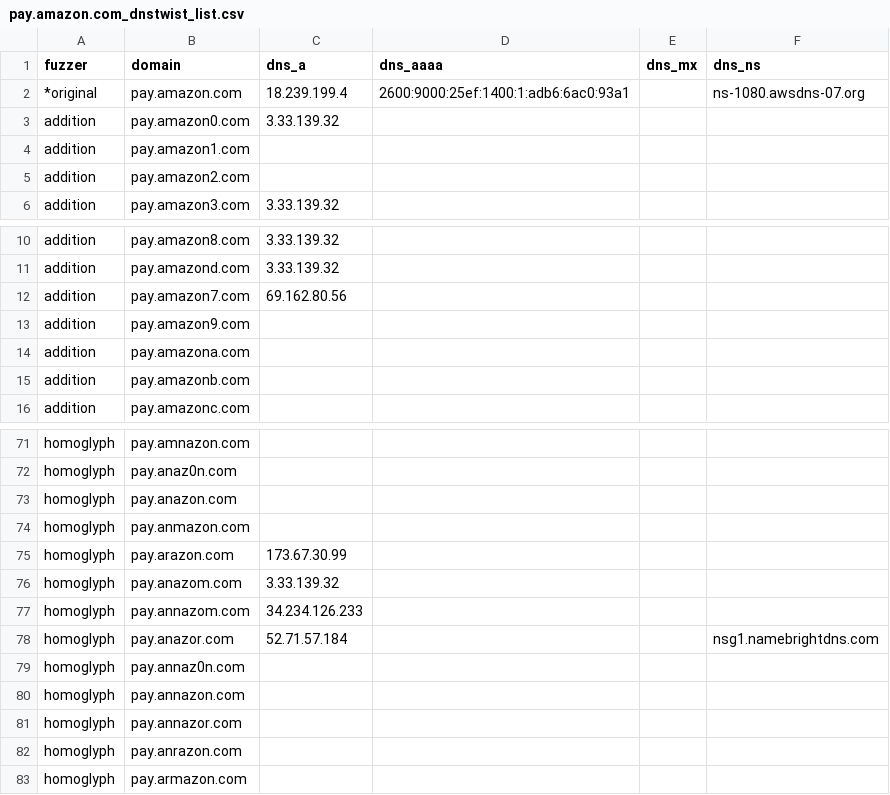
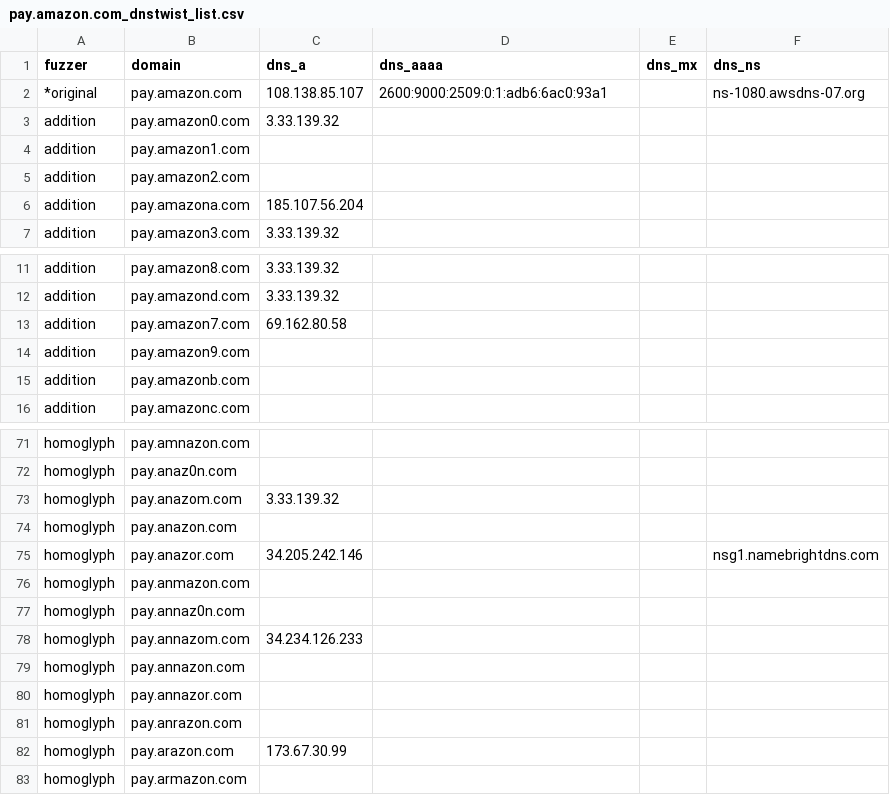
Before and after one commit to onlyforbakup/awesome-lists, a CSV file: Lists/DNSTWIST/pay.amazon.com_dnstwist_list.csv, drawn as a sheet; only a part is shown, gaps mark what is left out; the diff covers the shown part only.

```diff
--- a/Lists/DNSTWIST/pay.amazon.com_dnstwist_list.csv
+++ b/Lists/DNSTWIST/pay.amazon.com_dnstwist_list.csv
@@ -1,3 +1,3 @@
 fuzzer,domain,dns_a,dns_aaaa,dns_mx,dns_ns
-*original,pay.amazon.com,18.239.199.4,2600:9000:25ef:1400:1:adb6:6ac0:93a1,,ns-1080.awsdns-07.org
+*original,pay.amazon.com,108.138.85.107,2600:9000:2509:0:1:adb6:6ac0:93a1,,ns-1080.awsdns-07.org
 addition,pay.amazon0.com,3.33.139.32,,,
@@ -5,2 +5,3 @@ addition,pay.amazon1.com,,,,
 addition,pay.amazon2.com,,,,
+addition,pay.amazona.com,185.107.56.204,,,
 addition,pay.amazon3.com,3.33.139.32,,,
@@ -11,5 +12,4 @@ addition,pay.amazon8.com,3.33.139.32,,,
 addition,pay.amazond.com,3.33.139.32,,,
-addition,pay.amazon7.com,69.162.80.56,,,
+addition,pay.amazon7.com,69.162.80.58,,,
 addition,pay.amazon9.com,,,,
-addition,pay.amazona.com,,,,
 addition,pay.amazonb.com,,,,
@@ -72,9 +72,8 @@ homoglyph,pay.amnazon.com,,,,
 homoglyph,pay.anaz0n.com,,,,
+homoglyph,pay.anazom.com,3.33.139.32,,,
 homoglyph,pay.anazon.com,,,,
+homoglyph,pay.anazor.com,34.205.242.146,,,nsg1.namebrightdns.com
 homoglyph,pay.anmazon.com,,,,
-homoglyph,pay.arazon.com,173.67.30.99,,,
-homoglyph,pay.anazom.com,3.33.139.32,,,
-homoglyph,pay.annazom.com,34.234.126.233,,,
-homoglyph,pay.anazor.com,52.71.57.184,,,nsg1.namebrightdns.com
 homoglyph,pay.annaz0n.com,,,,
+homoglyph,pay.annazom.com,34.234.126.233,,,
 homoglyph,pay.annazon.com,,,,
@@ -82,2 +81,3 @@ homoglyph,pay.annazor.com,,,,
 homoglyph,pay.anrazon.com,,,,
+homoglyph,pay.arazon.com,173.67.30.99,,,
 homoglyph,pay.armazon.com,,,,
```
Also changed, not shown: 1 added row, 1 removed row, 37 moved rows and 1 edited cell elsewhere in this file, Lists/DNSTWIST/developer.microsoft.com_dnstwist_list.csv, Lists/DNSTWIST/login.microsoftonline.com_dnstwist_list.csv, 8 other files.
